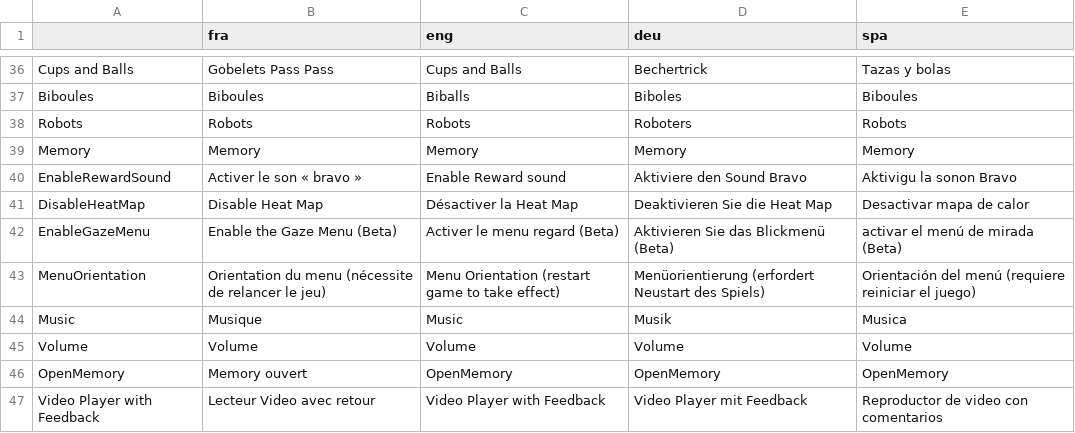
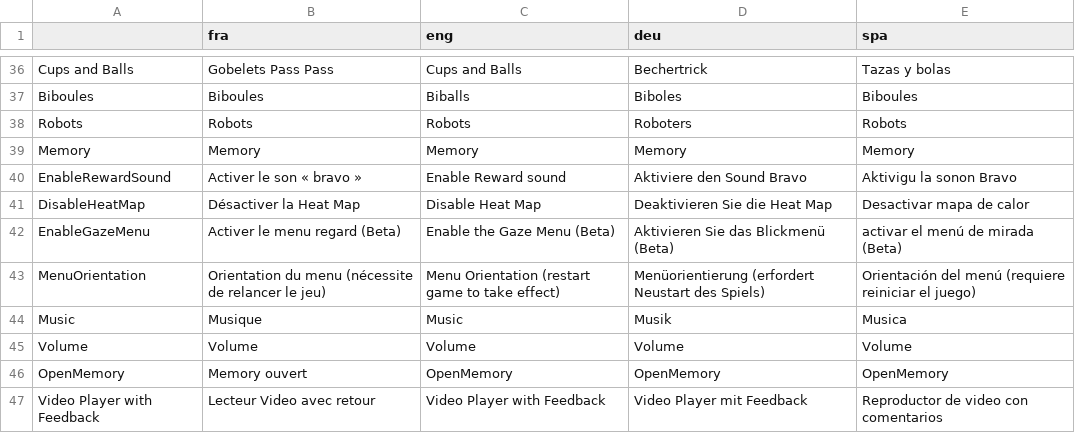
Before and after one commit to GazePlay/GazePlay, a CSV file: gazeplay-data/src/main/resources/data/multilinguism/multilinguism.csv, drawn as a sheet; only a part is shown, gaps mark what is left out.

Commit message:
set full screen back to true in launch + translation correction

```diff
--- a/gazeplay-data/src/main/resources/data/multilinguism/multilinguism.csv
+++ b/gazeplay-data/src/main/resources/data/multilinguism/multilinguism.csv
@@ -40,4 +40,4 @@ Memory,Memory,Memory,Memory,Memory
 EnableRewardSound,Activer le son « bravo »,Enable Reward sound,Aktiviere den Sound Bravo,Aktivigu la sonon Bravo
-DisableHeatMap,Disable Heat Map,Désactiver la Heat Map,Deaktivieren Sie die Heat Map,Desactivar mapa de calor
-EnableGazeMenu,Enable the Gaze Menu (Beta),Activer le menu regard  (Beta) ,Aktivieren Sie das Blickmenü (Beta), activar el menú de mirada (Beta)
+DisableHeatMap,Désactiver la Heat Map,Disable Heat Map,Deaktivieren Sie die Heat Map,Desactivar mapa de calor
+EnableGazeMenu,Activer le menu regard (Beta), Enable the Gaze Menu (Beta),Aktivieren Sie das Blickmenü (Beta), activar el menú de mirada (Beta)
 MenuOrientation,Orientation du menu (nécessite de relancer le jeu),Menu Orientation (restart game to take effect),Menüorientierung (erfordert Neustart des Spiels),Orientación del menú (requiere reiniciar el juego)
```
Also changed, not shown: 1 other file.
